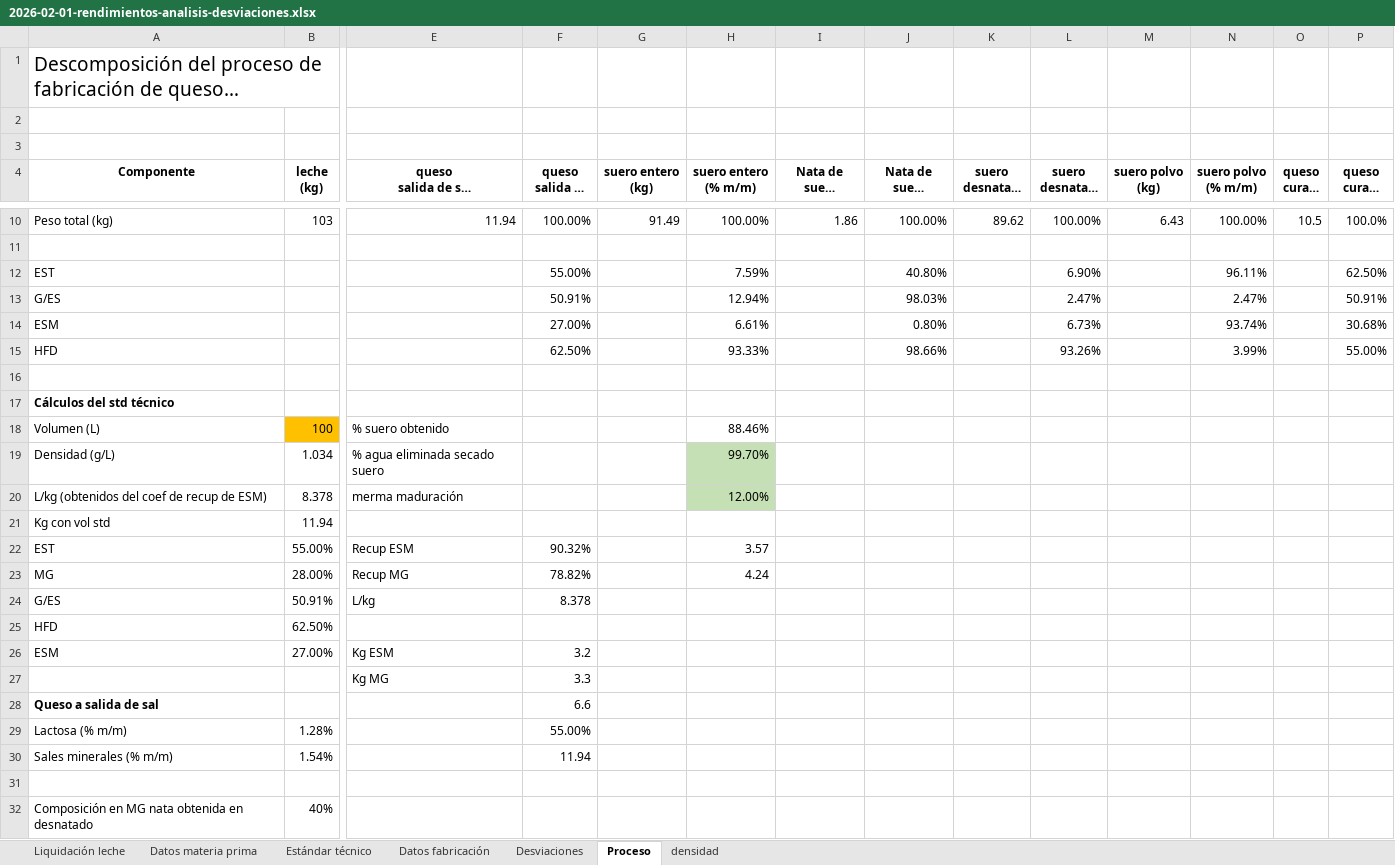
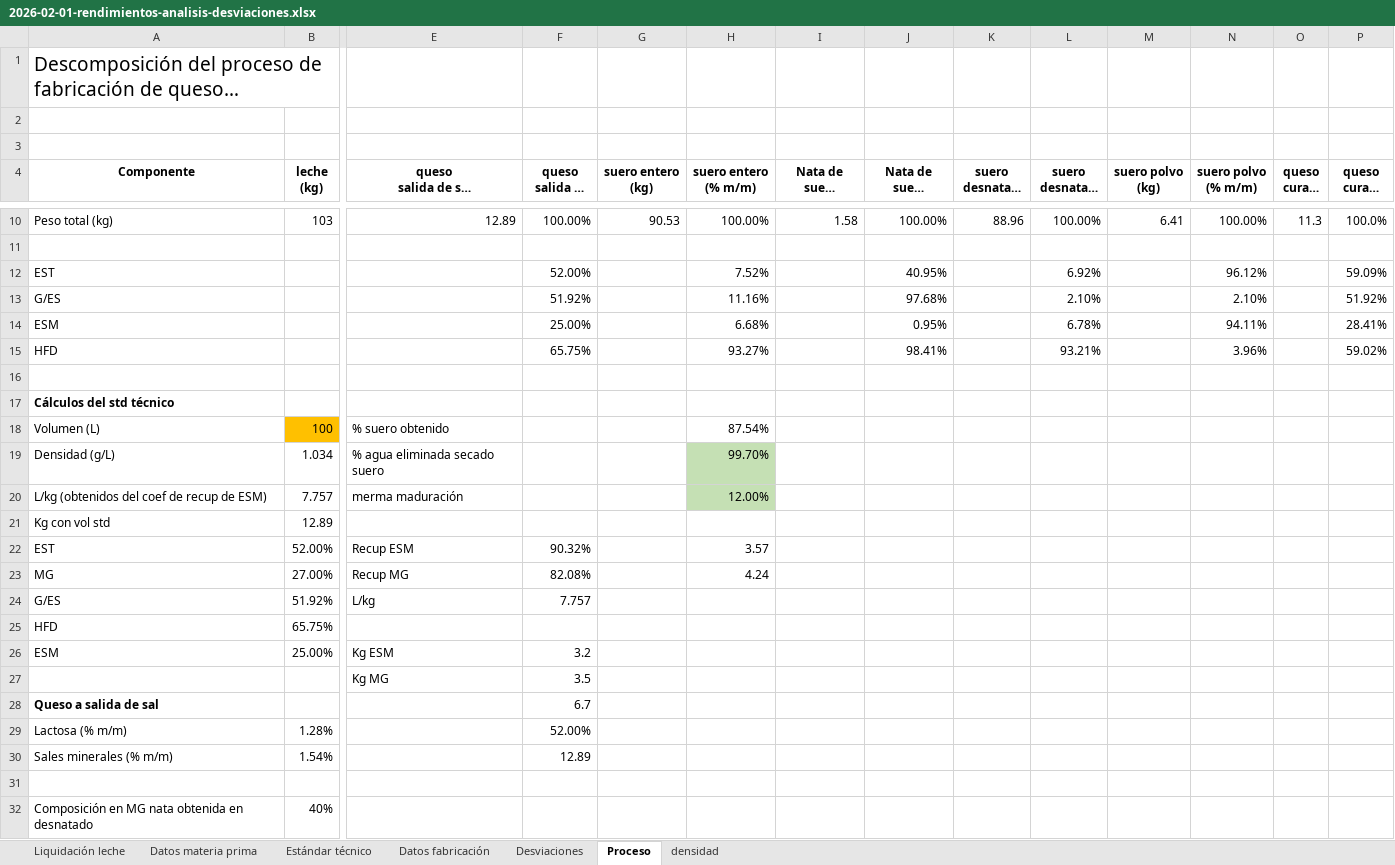
Before and after one commit to juanriera/master-queseria, an Excel workbook: datos/2026-02-01-rendimientos-analisis-desviaciones.xlsx, sheet Proceso, drawn as a sheet; only a part is shown, gaps mark what is left out; long unchanged cells end in …; values as stored, in another font and other column widths than the file's, no borders; charts and pictures not drawn; removed rows and columns are numbered as before the commit, all else as after; rows hold the shown columns only; the diff covers the shown part only; the diff names each change by its address in the sheet, - before the commit and + after, or states it on an @@ line.

```diff
--- a/datos/2026-02-01-rendimientos-analisis-desviaciones.xlsx (sheet Proceso)
+++ b/datos/2026-02-01-rendimientos-analisis-desviaciones.xlsx (sheet Proceso)
-E10 (queso salida de sal (kg)): 11.94
+E10 (queso salida de sal (kg)): 12.89
-G10 (suero entero (kg)): 91.49
+G10 (suero entero (kg)): 90.53
-I10 (Nata de suero obtenida (kg)): 1.86
+I10 (Nata de suero obtenida (kg)): 1.58
-K10 (suero desnatado (kg)): 89.62
+K10 (suero desnatado (kg)): 88.96
-M10 (suero polvo (kg)): 6.43
+M10 (suero polvo (kg)): 6.41
-O10 (queso curado (kg)): 10.5
+O10 (queso curado (kg)): 11.3
-F12 (queso salida de sal (% m/m)): 55.00%
+F12 (queso salida de sal (% m/m)): 52.00%
-H12 (suero entero (% m/m)): 7.59%
+H12 (suero entero (% m/m)): 7.52%
-J12 (Nata de suero obtenida (% m/m)): 40.80%
+J12 (Nata de suero obtenida (% m/m)): 40.95%
-L12 (suero desnatado (% m/m)): 6.90%
+L12 (suero desnatado (% m/m)): 6.92%
-N12 (suero polvo (% m/m)): 96.11%
+N12 (suero polvo (% m/m)): 96.12%
-P12 (queso curado (% m/m)): 62.50%
+P12 (queso curado (% m/m)): 59.09%
-row 13: G/ES |  |  | 50.91% |  | 12.94% |  | 98.03% |  | 2.47% |  | 2.47% |  | 50.91%
-row 14: ESM |  |  | 27.00% |  | 6.61% |  | 0.80% |  | 6.73% |  | 93.74% |  | 30.68%
-row 15: HFD |  |  | 62.50% |  | 93.33% |  | 98.66% |  | 93.26% |  | 3.99% |  | 55.00%
+row 13: G/ES |  |  | 51.92% |  | 11.16% |  | 97.68% |  | 2.10% |  | 2.10% |  | 51.92%
+row 14: ESM |  |  | 25.00% |  | 6.68% |  | 0.95% |  | 6.78% |  | 94.11% |  | 28.41%
+row 15: HFD |  |  | 65.75% |  | 93.27% |  | 98.41% |  | 93.21% |  | 3.96% |  | 59.02%
-H18 (suero entero (% m/m)): 88.46%
+H18 (suero entero (% m/m)): 87.54%
-B20 (leche (kg)): 8.378
+B20 (leche (kg)): 7.757
-B21 (leche (kg)): 11.94
+B21 (leche (kg)): 12.89
-B22 (leche (kg)): 55.00%
+B22 (leche (kg)): 52.00%
-B23 (leche (kg)): 28.00%
+B23 (leche (kg)): 27.00%
-F23 (queso salida de sal (% m/m)): 78.82%
+F23 (queso salida de sal (% m/m)): 82.08%
-B24 (leche (kg)): 50.91%
+B24 (leche (kg)): 51.92%
-F24 (queso salida de sal (% m/m)): 8.378
+F24 (queso salida de sal (% m/m)): 7.757
-B25 (leche (kg)): 62.50%
+B25 (leche (kg)): 65.75%
-B26 (leche (kg)): 27.00%
+B26 (leche (kg)): 25.00%
-F27 (queso salida de sal (% m/m)): 3.3
+F27 (queso salida de sal (% m/m)): 3.5
-F28 (queso salida de sal (% m/m)): 6.6
+F28 (queso salida de sal (% m/m)): 6.7
-F29 (queso salida de sal (% m/m)): 55.00%
+F29 (queso salida de sal (% m/m)): 52.00%
-F30 (queso salida de sal (% m/m)): 11.94
+F30 (queso salida de sal (% m/m)): 12.89
```
Also changed, not shown: 1 added row, 1 removed row and 37 edited cells elsewhere in this sheet, sheet Desviaciones, sheet Estándar técnico, charts or pictures, datos/ejemplos_empresas.xlsx, 47 other files.
